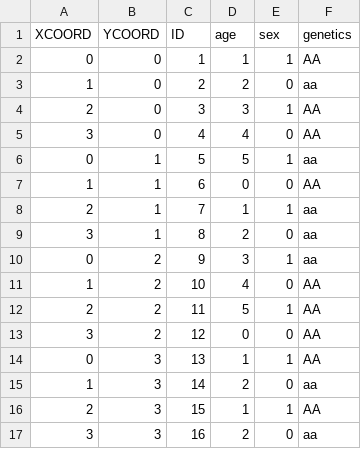
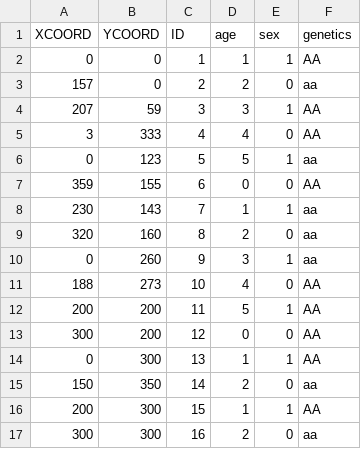
Before and after one commit to changliusally/Group7_FinalProject, a CSV file: input/xyED16.csv, drawn as a sheet.

Commit message:
Update xyED16.csv

```diff
--- a/input/xyED16.csv
+++ b/input/xyED16.csv
@@ -2,16 +2,16 @@ XCOORD,YCOORD,ID,age,sex,genetics
 0,0,1,1,1,AA
-1,0,2,2,0,aa
-2,0,3,3,1,AA
-3,0,4,4,0,AA
-0,1,5,5,1,aa
-1,1,6,0,0,AA
-2,1,7,1,1,aa
-3,1,8,2,0,aa
-0,2,9,3,1,aa
-1,2,10,4,0,AA
-2,2,11,5,1,AA
-3,2,12,0,0,AA
-0,3,13,1,1,AA
-1,3,14,2,0,aa
-2,3,15,1,1,AA
-3,3,16,2,0,aa
+157,0,2,2,0,aa
+207,59,3,3,1,AA
+3,333,4,4,0,AA
+0,123,5,5,1,aa
+359,155,6,0,0,AA
+230,143,7,1,1,aa
+320,160,8,2,0,aa
+0,260,9,3,1,aa
+188,273,10,4,0,AA
+200,200,11,5,1,AA
+300,200,12,0,0,AA
+0,300,13,1,1,AA
+150,350,14,2,0,aa
+200,300,15,1,1,AA
+300,300,16,2,0,aa
```
